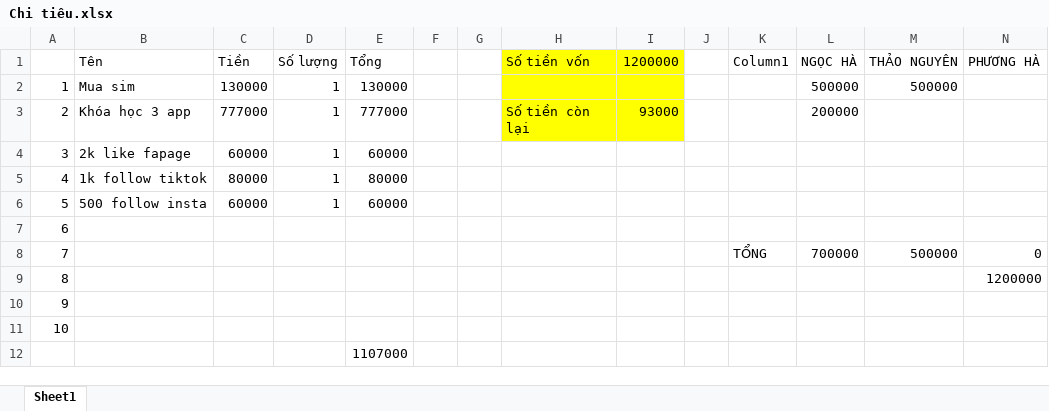
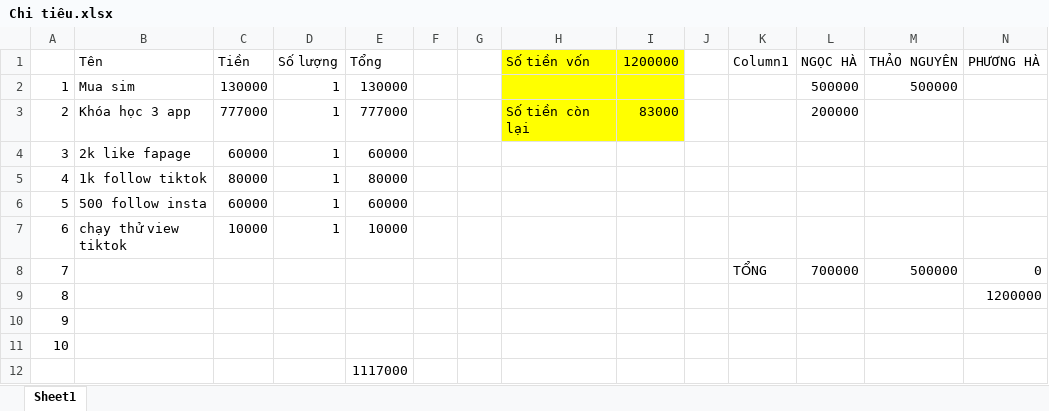
Before and after one commit to MaiHa0809/Yolo-Fashion, an Excel workbook: Chi tiêu.xlsx, sheet Sheet1, drawn as a sheet; values as stored, in another font and other column widths than the file's, no borders; table styles not drawn; the diff names each change by its address in the sheet, - before the commit and + after, or states it on an @@ line.

```diff
--- a/Chi tiêu.xlsx (sheet Sheet1)
+++ b/Chi tiêu.xlsx (sheet Sheet1)
-I3 (1200000): 93000
+I3 (1200000): 83000
-B7 (Tên): (empty)
+B7 (Tên): chạy thử view tiktok
-C7 (Tiền): (empty)
+C7 (Tiền): 10000
-D7 (Số lượng): (empty)
+D7 (Số lượng): 1
-E7 (Tổng): (empty)
+E7 (Tổng): 10000
-E12 (Tổng): 1107000
+E12 (Tổng): 1117000
```
Also changed, not shown: 52 other files.
